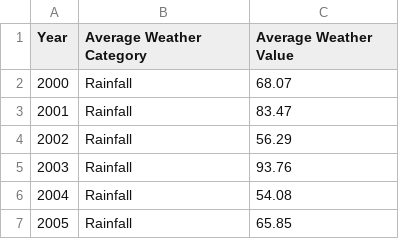
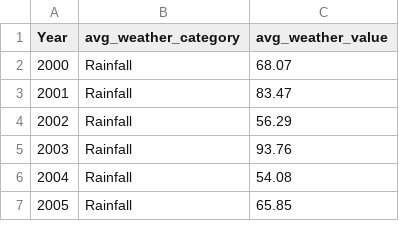
Before and after one commit to disha-shah12/FIT3179, a CSV file: avg_weather_eurodoballa.csv, drawn as a sheet; only a part is shown.

Commit message:
removed spaces from column names

```diff
--- a/avg_weather_eurodoballa.csv
+++ b/avg_weather_eurodoballa.csv
@@ -1,2 +1,2 @@
-Year,Average Weather Category,Average Weather Value
+Year,avg_weather_category,avg_weather_value
 2000,Rainfall,68.07
```
